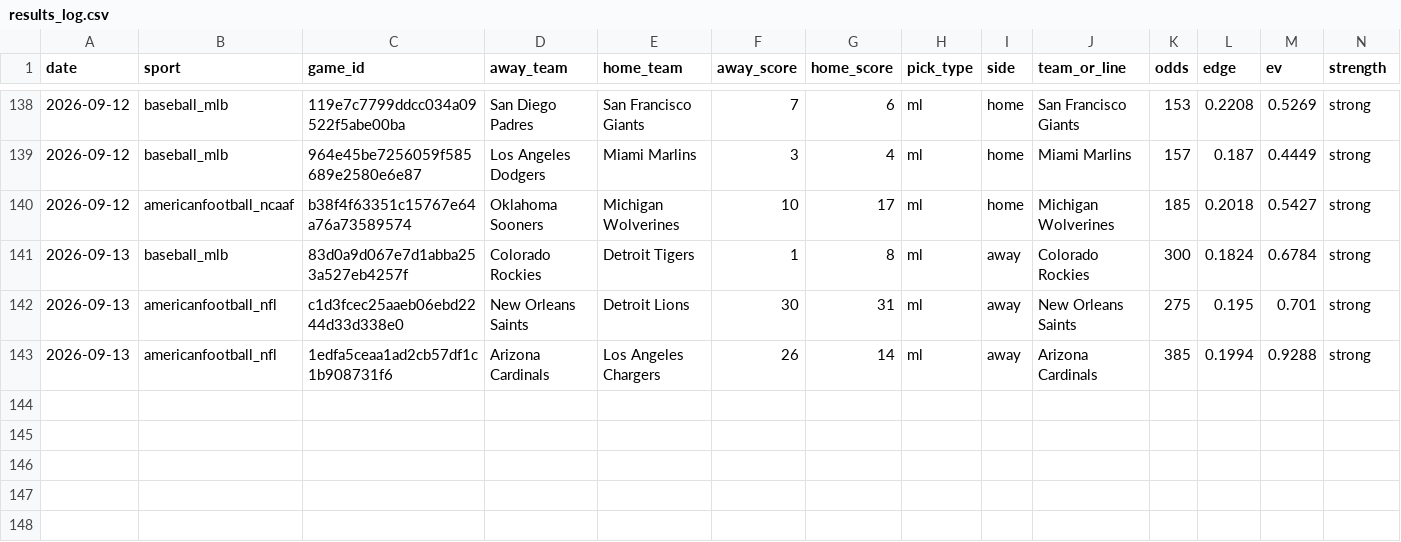
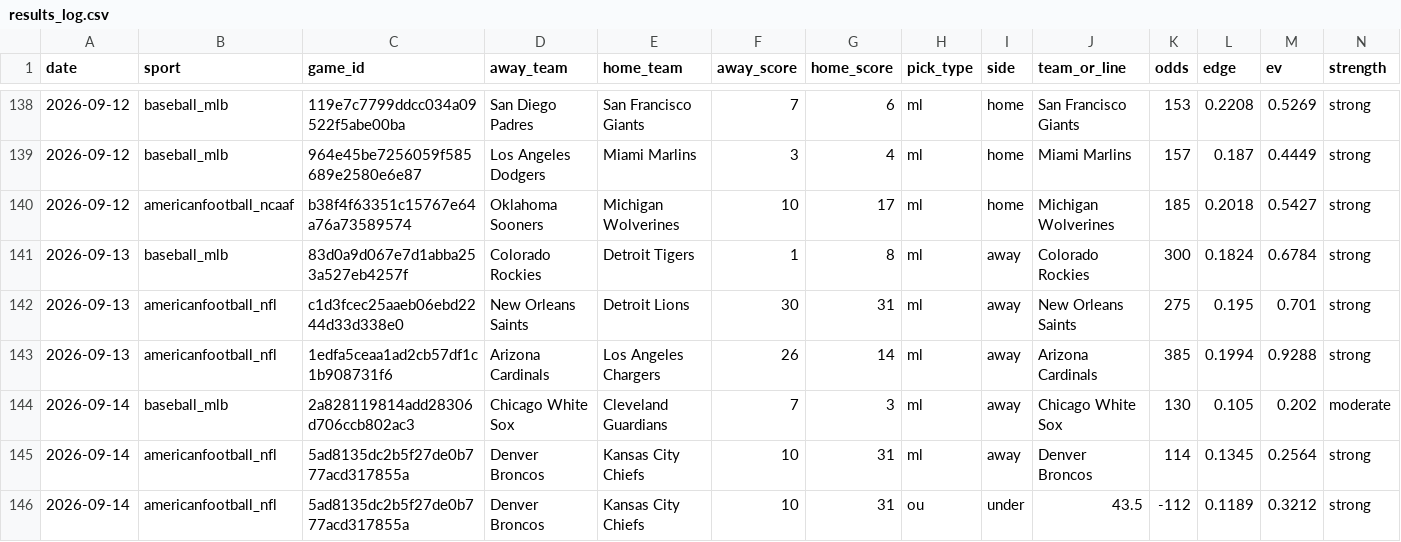
Before and after one commit to pdaly42/sports-edge, a CSV file: results_log.csv, drawn as a sheet; only a part is shown, gaps mark what is left out; rows hold the shown columns only; the diff names each change by its address in the sheet, - before the commit and + after, or states it on an @@ line.

```diff
--- a/results_log.csv
+++ b/results_log.csv
+row 144: 2026-09-14 | baseball_mlb | 2a828119814add28306d706ccb802ac3 | Chicago White Sox | Cleveland Guardians | 7 | 3 | ml | away | Chicago White Sox | 130 | 0.105 | 0.202 | moderate
+row 145: 2026-09-14 | americanfootball_nfl | 5ad8135dc2b5f27de0b777acd317855a | Denver Broncos | Kansas City Chiefs | 10 | 31 | ml | away | Denver Broncos | 114 | 0.1345 | 0.2564 | strong
+row 146: 2026-09-14 | americanfootball_nfl | 5ad8135dc2b5f27de0b777acd317855a | Denver Broncos | Kansas City Chiefs | 10 | 31 | ou | under | 43.5 | -112 | 0.1189 | 0.3212 | strong
```
Also changed, not shown: 1 other file.
